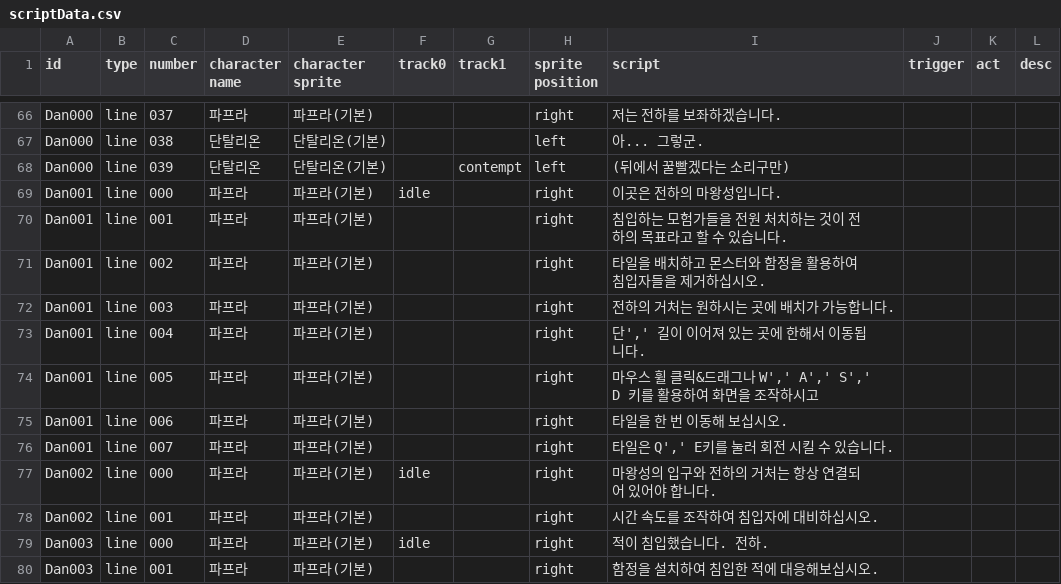
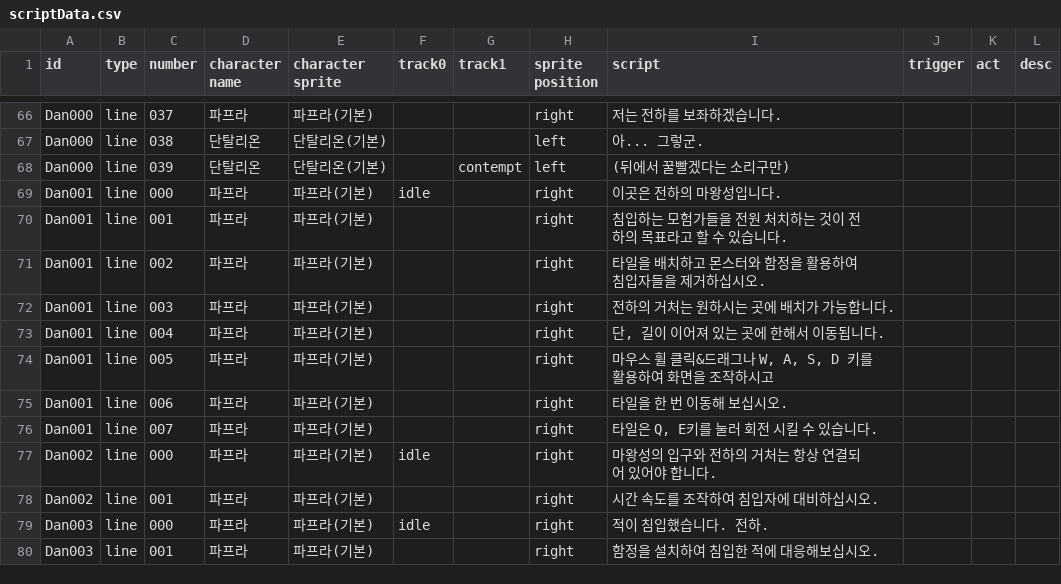
Before and after one commit to kio972/Project_DefenceMaking, a CSV file: Assets/Resources/Data/scriptData.csv, drawn as a sheet; only a part is shown, gaps mark what is left out.

```diff
--- a/Assets/Resources/Data/scriptData.csv
+++ b/Assets/Resources/Data/scriptData.csv
@@ -72,6 +72,6 @@ Dan001,line,002,파프라,파프라(기본),,,right,타일을 배치하고 몬
 Dan001,line,003,파프라,파프라(기본),,,right,전하의 거처는 원하시는 곳에 배치가 가능합니다.,,,
-Dan001,line,004,파프라,파프라(기본),,,right,"단',' 길이 이어져 있는 곳에 한해서 이동됩니다.",,,
-Dan001,line,005,파프라,파프라(기본),,,right,"마우스 휠 클릭&드래그나 W',' A',' S',' D 키를 활용하여 화면을 조작하시고",,,
+Dan001,line,004,파프라,파프라(기본),,,right,"단, 길이 이어져 있는 곳에 한해서 이동됩니다.",,,
+Dan001,line,005,파프라,파프라(기본),,,right,"마우스 휠 클릭&드래그나 W, A, S, D 키를 활용하여 화면을 조작하시고",,,
 Dan001,line,006,파프라,파프라(기본),,,right,타일을 한 번 이동해 보십시오.,,,
-Dan001,line,007,파프라,파프라(기본),,,right,"타일은 Q',' E키를 눌러 회전 시킬 수 있습니다.",,,
+Dan001,line,007,파프라,파프라(기본),,,right,"타일은 Q, E키를 눌러 회전 시킬 수 있습니다.",,,
 Dan002,line,000,파프라,파프라(기본),idle,,right,마왕성의 입구와 전하의 거처는 항상 연결되어 있어야 합니다.,,,
```
Also changed, not shown: Assets/Resources/Data/languageData.csv, Assets/Resources/Data/researchData.csv, 2 other files.
